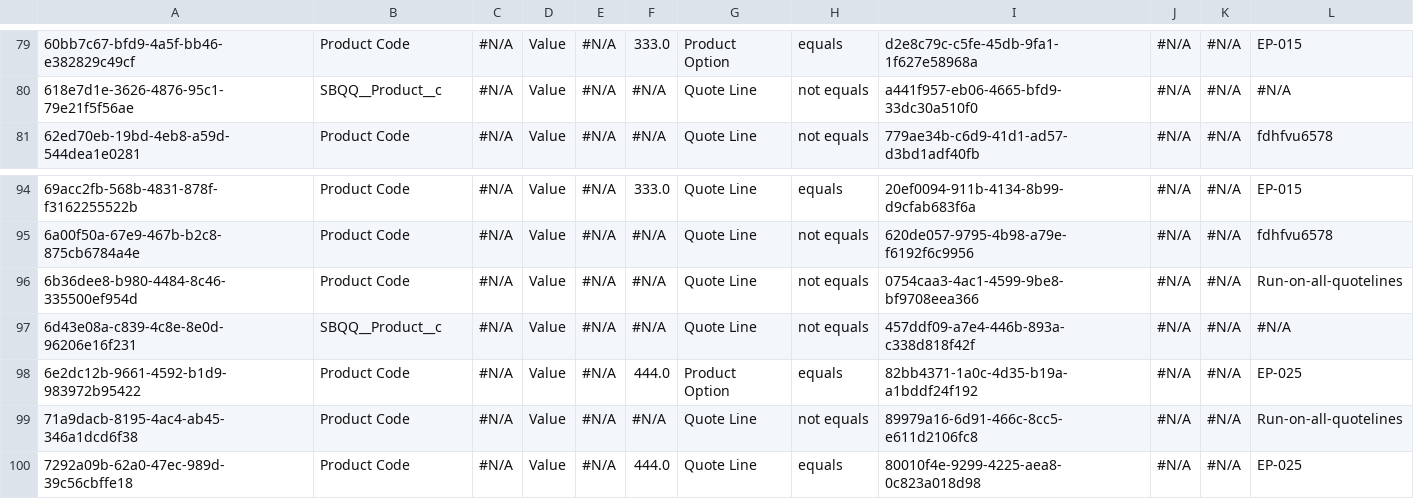
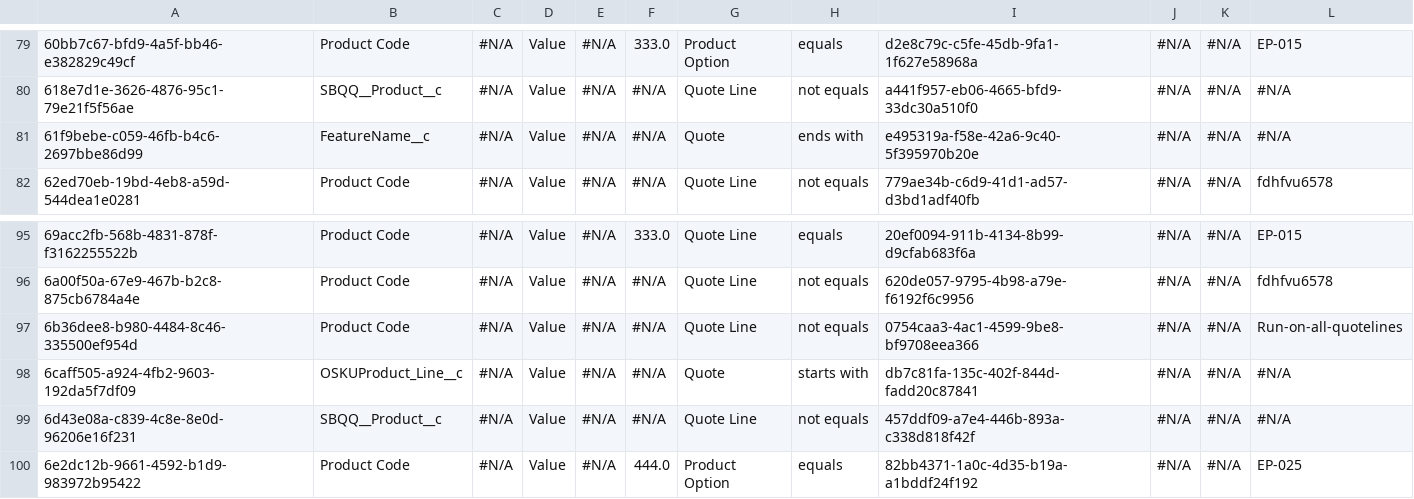
Before and after one commit to mkumbat/Mike-s-Repo, a CSV file: SBQQ__PriceCondition__c.csv, drawn as a sheet; only a part is shown, gaps mark what is left out; the shorter side is filled out with more unchanged rows.

```diff
--- a/SBQQ__PriceCondition__c.csv
+++ b/SBQQ__PriceCondition__c.csv
@@ -80,2 +80,3 @@
 618e7d1e-3626-4876-95c1-79e21f5f56ae,SBQQ__Product__c,"#N/A",Value,"#N/A","#N/A",Quote Line,not equals,a441f957-eb06-4665-bfd9-33dc30a510f0,"#N/A","#N/A","#N/A"
+61f9bebe-c059-46fb-b4c6-2697bbe86d99,FeatureName__c,"#N/A",Value,"#N/A","#N/A",Quote,ends with,e495319a-f58e-42a6-9c40-5f395970b20e,"#N/A","#N/A","#N/A"
 62ed70eb-19bd-4eb8-a59d-544dea1e0281,Product Code,"#N/A",Value,"#N/A","#N/A",Quote Line,not equals,779ae34b-c6d9-41d1-ad57-d3bd1adf40fb,"#N/A","#N/A",fdhfvu6578
@@ -96,2 +97,3 @@
 6b36dee8-b980-4484-8c46-335500ef954d,Product Code,"#N/A",Value,"#N/A","#N/A",Quote Line,not equals,0754caa3-4ac1-4599-9be8-bf9708eea366,"#N/A","#N/A",Run-on-all-quotelines
+6caff505-a924-4fb2-9603-192da5f7df09,OSKUProduct_Line__c,"#N/A",Value,"#N/A","#N/A",Quote,starts with,db7c81fa-135c-402f-844d-fadd20c87841,"#N/A","#N/A","#N/A"
 6d43e08a-c839-4c8e-8e0d-96206e16f231,SBQQ__Product__c,"#N/A",Value,"#N/A","#N/A",Quote Line,not equals,457ddf09-a7e4-446b-893a-c338d818f42f,"#N/A","#N/A","#N/A"
```
Also changed, not shown: SBQQ__LineColumn__c.csv, SBQQ__PriceRule__c.csv, 11 other files.
